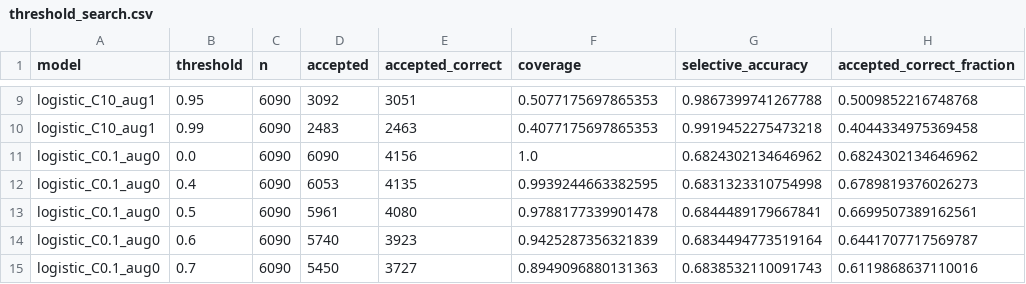
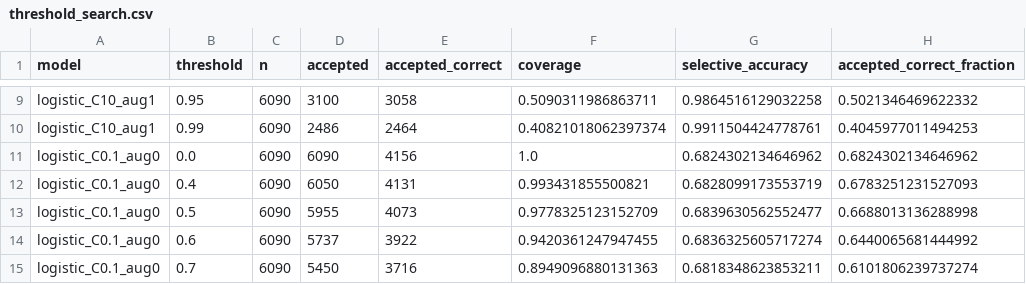
Before and after one commit to S3R3Bii/sensor-loss-abstention, a CSV file: results/threshold_search.csv, drawn as a sheet; only a part is shown, gaps mark what is left out; the diff covers the shown part only; the diff names each change by its address in the sheet, - before the commit and + after, or states it on an @@ line.

```diff
--- a/results/threshold_search.csv
+++ b/results/threshold_search.csv
-D9 (accepted): 3092
+D9 (accepted): 3100
-E9 (accepted_correct): 3051
+E9 (accepted_correct): 3058
-F9 (coverage): 0.5077175697865353
+F9 (coverage): 0.5090311986863711
-G9 (selective_accuracy): 0.9867399741267788
+G9 (selective_accuracy): 0.9864516129032258
-H9 (accepted_correct_fraction): 0.5009852216748768
+H9 (accepted_correct_fraction): 0.5021346469622332
-D10 (accepted): 2483
+D10 (accepted): 2486
-E10 (accepted_correct): 2463
+E10 (accepted_correct): 2464
-F10 (coverage): 0.4077175697865353
+F10 (coverage): 0.40821018062397374
-G10 (selective_accuracy): 0.9919452275473218
+G10 (selective_accuracy): 0.9911504424778761
-H10 (accepted_correct_fraction): 0.4044334975369458
+H10 (accepted_correct_fraction): 0.4045977011494253
-D12 (accepted): 6053
+D12 (accepted): 6050
-E12 (accepted_correct): 4135
+E12 (accepted_correct): 4131
-F12 (coverage): 0.9939244663382595
+F12 (coverage): 0.993431855500821
-G12 (selective_accuracy): 0.6831323310754998
+G12 (selective_accuracy): 0.6828099173553719
-H12 (accepted_correct_fraction): 0.6789819376026273
+H12 (accepted_correct_fraction): 0.6783251231527093
-D13 (accepted): 5961
+D13 (accepted): 5955
-E13 (accepted_correct): 4080
+E13 (accepted_correct): 4073
-F13 (coverage): 0.9788177339901478
+F13 (coverage): 0.9778325123152709
-G13 (selective_accuracy): 0.6844489179667841
+G13 (selective_accuracy): 0.6839630562552477
-H13 (accepted_correct_fraction): 0.6699507389162561
+H13 (accepted_correct_fraction): 0.6688013136288998
-D14 (accepted): 5740
+D14 (accepted): 5737
-E14 (accepted_correct): 3923
+E14 (accepted_correct): 3922
-F14 (coverage): 0.9425287356321839
+F14 (coverage): 0.9420361247947455
-G14 (selective_accuracy): 0.6834494773519164
+G14 (selective_accuracy): 0.6836325605717274
-H14 (accepted_correct_fraction): 0.6441707717569787
+H14 (accepted_correct_fraction): 0.6440065681444992
-E15 (accepted_correct): 3727
+E15 (accepted_correct): 3716
-G15 (selective_accuracy): 0.6838532110091743
+G15 (selective_accuracy): 0.6818348623853211
-H15 (accepted_correct_fraction): 0.6119868637110016
+H15 (accepted_correct_fraction): 0.6101806239737274
```
Also changed, not shown: 48 edited cells elsewhere in this file, results/search.csv, 23 other files.
